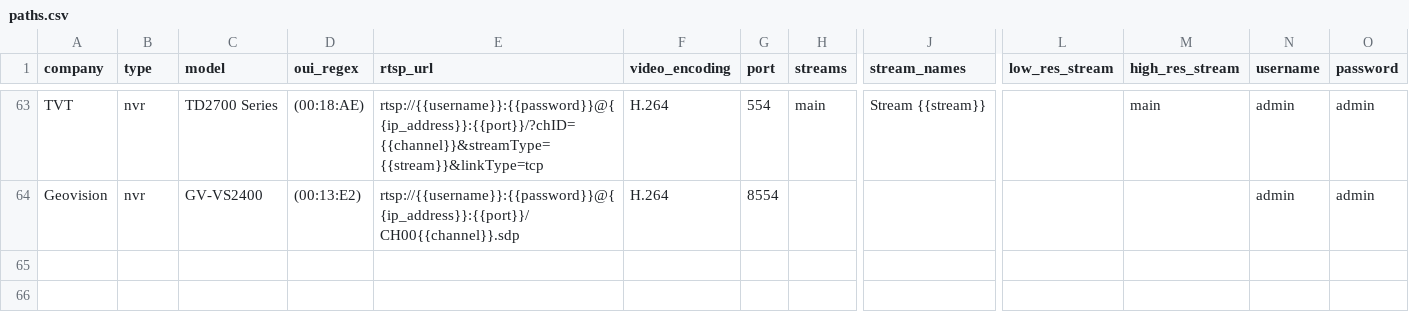
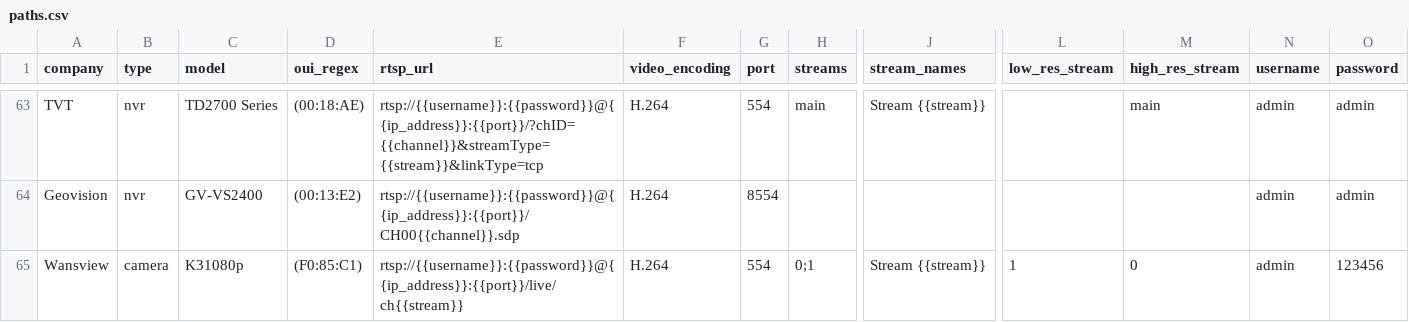
Before and after one commit to CamioCam/rtsp, a CSV file: cameras/paths.csv, drawn as a sheet; only a part is shown, gaps mark what is left out; rows hold the shown columns only; the diff names each change by its address in the sheet, - before the commit and + after, or states it on an @@ line.

Commit message:
Fixes #187: Add support for Wansview K3 camera

```diff
--- a/cameras/paths.csv
+++ b/cameras/paths.csv
+row 65: Wansview | camera | K31080p | (F0:85:C1) | rtsp://{{username}}:{{password}}@{{ip_address}}:{{port}}/live/ch{{stream}} | H.264 | 554 | 0;1 | Stream {{stream}} | 1 | 0 | admin | 123456
```
